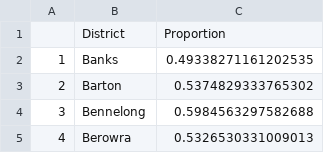
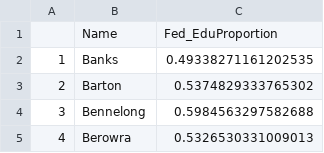
Before and after one commit to garyliu427/data-science-project-2019, a CSV file: Clean Data/CleanFedEducation.csv, drawn as a sheet; only a part is shown.

```diff
--- a/Clean Data/CleanFedEducation.csv
+++ b/Clean Data/CleanFedEducation.csv
@@ -1,2 +1,2 @@
-,District,Proportion
+,Name,Fed_EduProportion
 1,Banks,0.49338271161202535
```
Also changed, not shown: Clean Data/CleanFedAncestry.csv, Clean Data/CleanFedAverageChildren.csv, 2 other files.
